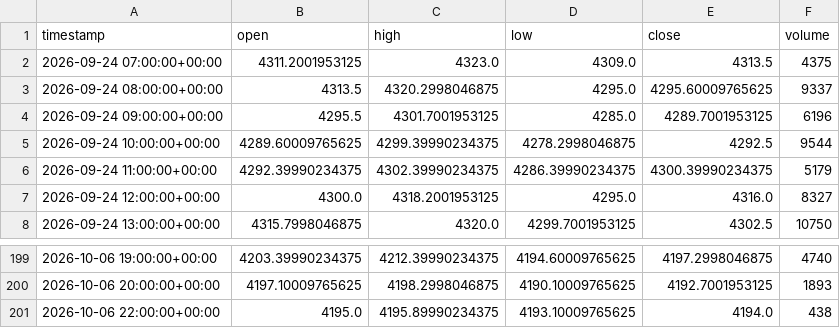
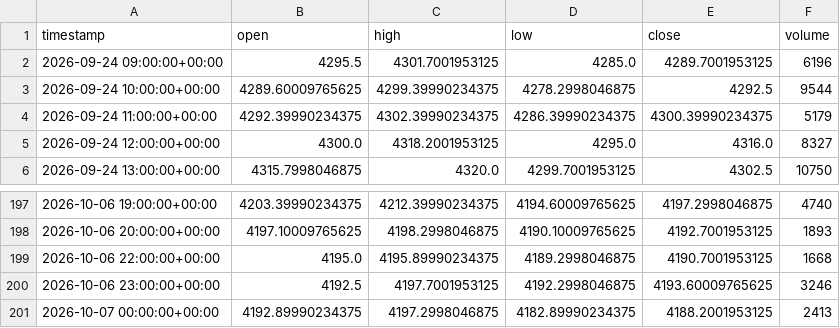
Before and after one commit to maraky122/mesa-brooks, a CSV file: data/ohlc/GCF_1h.csv, drawn as a sheet; only a part is shown, gaps mark what is left out.

Commit message:
data: atualização automática de dados OHLC 2026-10-07 00:53 UTC

```diff
--- a/data/ohlc/GCF_1h.csv
+++ b/data/ohlc/GCF_1h.csv
@@ -1,4 +1,2 @@
 timestamp,open,high,low,close,volume
-2026-09-24 07:00:00+00:00,4311.2001953125,4323.0,4309.0,4313.5,4375
-2026-09-24 08:00:00+00:00,4313.5,4320.2998046875,4295.0,4295.60009765625,9337
 2026-09-24 09:00:00+00:00,4295.5,4301.7001953125,4285.0,4289.7001953125,6196
@@ -200,2 +198,4 @@ timestamp,open,high,low,close,volume
 2026-10-06 20:00:00+00:00,4197.10009765625,4198.2998046875,4190.10009765625,4192.7001953125,1893
-2026-10-06 22:00:00+00:00,4195.0,4195.89990234375,4193.10009765625,4194.0,438
+2026-10-06 22:00:00+00:00,4195.0,4195.89990234375,4189.2998046875,4190.7001953125,1668
+2026-10-06 23:00:00+00:00,4192.5,4197.7001953125,4192.2998046875,4193.60009765625,3246
+2026-10-07 00:00:00+00:00,4192.89990234375,4197.2998046875,4182.89990234375,4188.2001953125,2413
```
Also changed, not shown: data/ohlc/CLF_1h.csv, data/ohlc/GCF_1d.csv, 20 other files.
